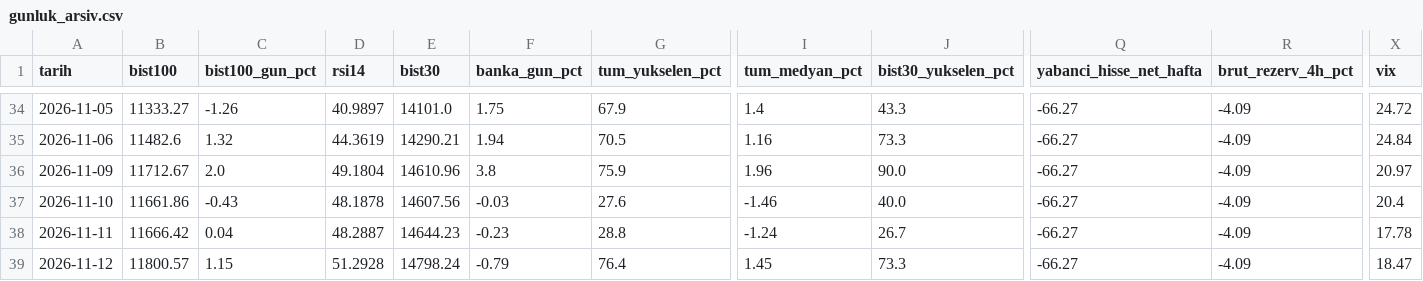
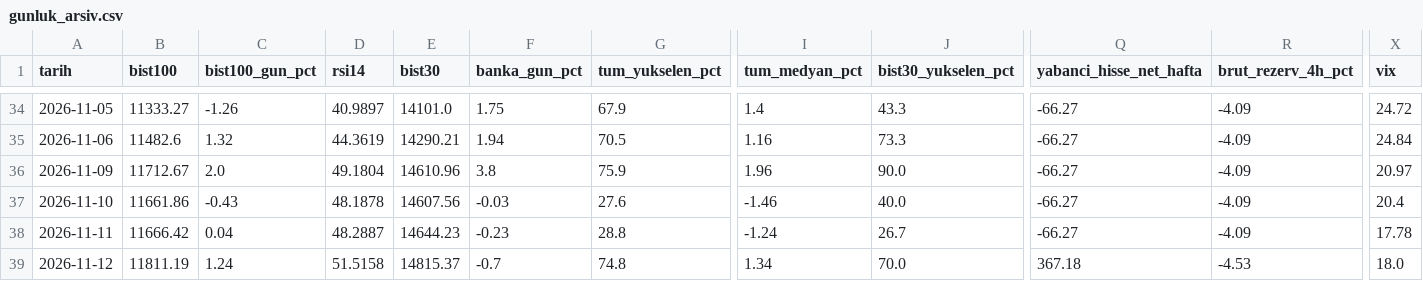
Before and after one commit to OrhanBoyali/bist-radar, a CSV file: output/gunluk_arsiv.csv, drawn as a sheet; only a part is shown, gaps mark what is left out; the diff covers the shown part only; the diff names each change by its address in the sheet, - before the commit and + after, or states it on an @@ line.

```diff
--- a/output/gunluk_arsiv.csv
+++ b/output/gunluk_arsiv.csv
-B39 (bist100): 11800.57
+B39 (bist100): 11811.19
-C39 (bist100_gun_pct): 1.15
+C39 (bist100_gun_pct): 1.24
-D39 (rsi14): 51.2928
+D39 (rsi14): 51.5158
-E39 (bist30): 14798.24
+E39 (bist30): 14815.37
-F39 (banka_gun_pct): -0.79
+F39 (banka_gun_pct): -0.7
-G39 (tum_yukselen_pct): 76.4
+G39 (tum_yukselen_pct): 74.8
-I39 (tum_medyan_pct): 1.45
+I39 (tum_medyan_pct): 1.34
-J39 (bist30_yukselen_pct): 73.3
+J39 (bist30_yukselen_pct): 70.0
-Q39 (yabanci_hisse_net_hafta): -66.27
+Q39 (yabanci_hisse_net_hafta): 367.18
-R39 (brut_rezerv_4h_pct): -4.09
+R39 (brut_rezerv_4h_pct): -4.53
-X39 (vix): 18.47
+X39 (vix): 18.0
```
Also changed, not shown: 19 edited cells elsewhere in this file, 8 other files.
